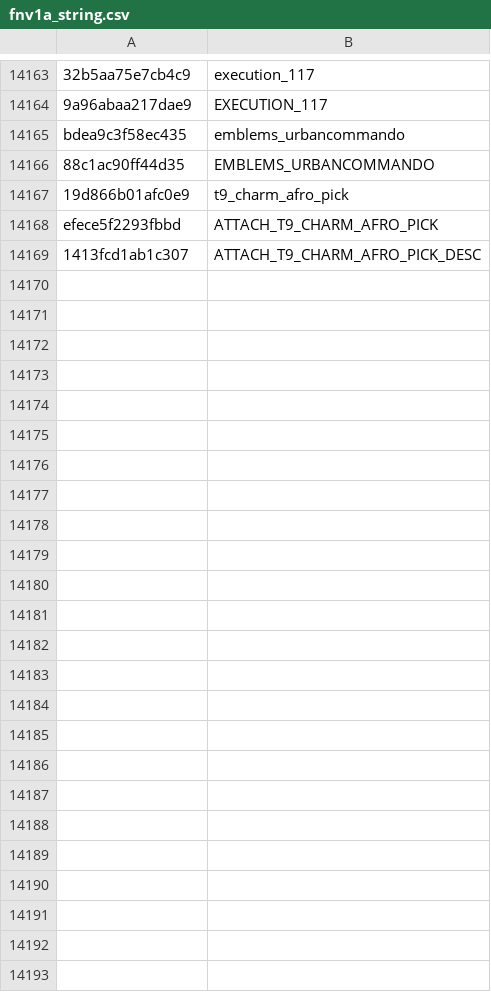
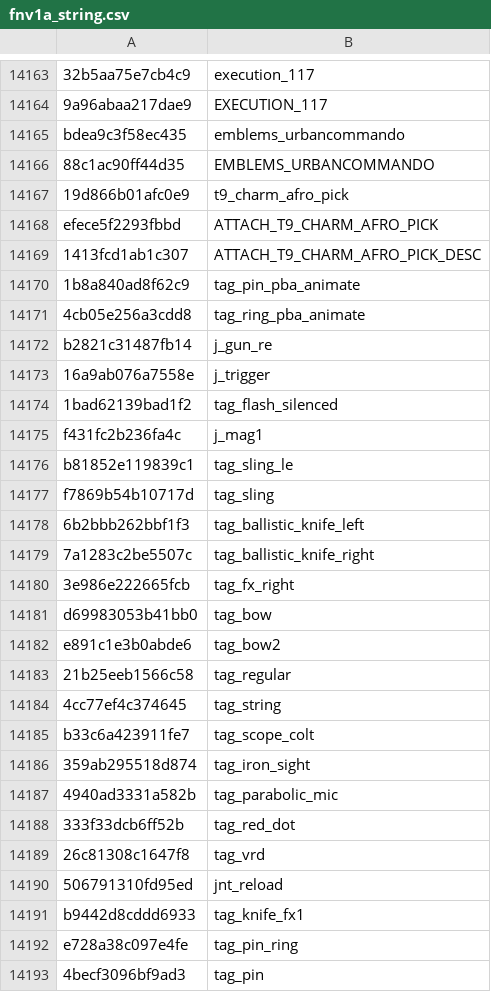
Before and after one commit to Scobalula/GreyhoundPackageIndex, a CSV file: PackageIndexSources/FNV1A/fnv1a_string.csv, drawn as a sheet; only a part is shown, gaps mark what is left out.

Commit message:
Add various T9 tags (Hash Verified) (#48)

```diff
--- a/PackageIndexSources/FNV1A/fnv1a_string.csv
+++ b/PackageIndexSources/FNV1A/fnv1a_string.csv
@@ -14169 +14169,25 @@ efece5f2293fbbd,ATTACH_T9_CHARM_AFRO_PICK
 1413fcd1ab1c307,ATTACH_T9_CHARM_AFRO_PICK_DESC
+1b8a840ad8f62c9,tag_pin_pba_animate
+4cb05e256a3cdd8,tag_ring_pba_animate
+b2821c31487fb14,j_gun_re
+16a9ab076a7558e,j_trigger
+1bad62139bad1f2,tag_flash_silenced
+f431fc2b236fa4c,j_mag1
+b81852e119839c1,tag_sling_le
+f7869b54b10717d,tag_sling
+6b2bbb262bbf1f3,tag_ballistic_knife_left
+7a1283c2be5507c,tag_ballistic_knife_right
+3e986e222665fcb,tag_fx_right
+d69983053b41bb0,tag_bow
+e891c1e3b0abde6,tag_bow2
+21b25eeb1566c58,tag_regular
+4cc77ef4c374645,tag_string
+b33c6a423911fe7,tag_scope_colt
+359ab295518d874,tag_iron_sight
+4940ad3331a582b,tag_parabolic_mic
+333f33dcb6ff52b,tag_red_dot
+26c81308c1647f8,tag_vrd
+506791310fd95ed,jnt_reload
+b9442d8cddd6933,tag_knife_fx1
+e728a38c097e4fe,tag_pin_ring
+4becf3096bf9ad3,tag_pin
```
